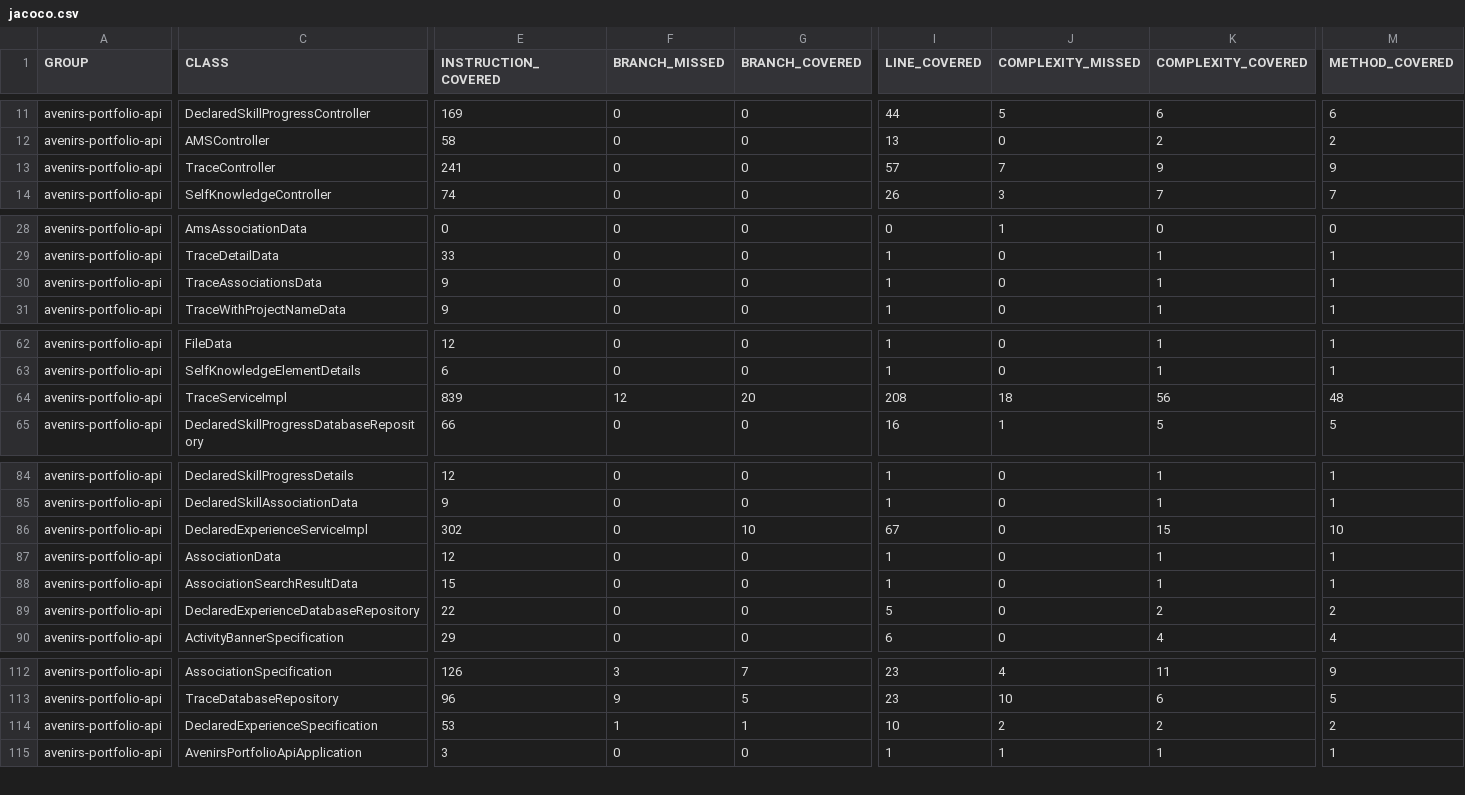
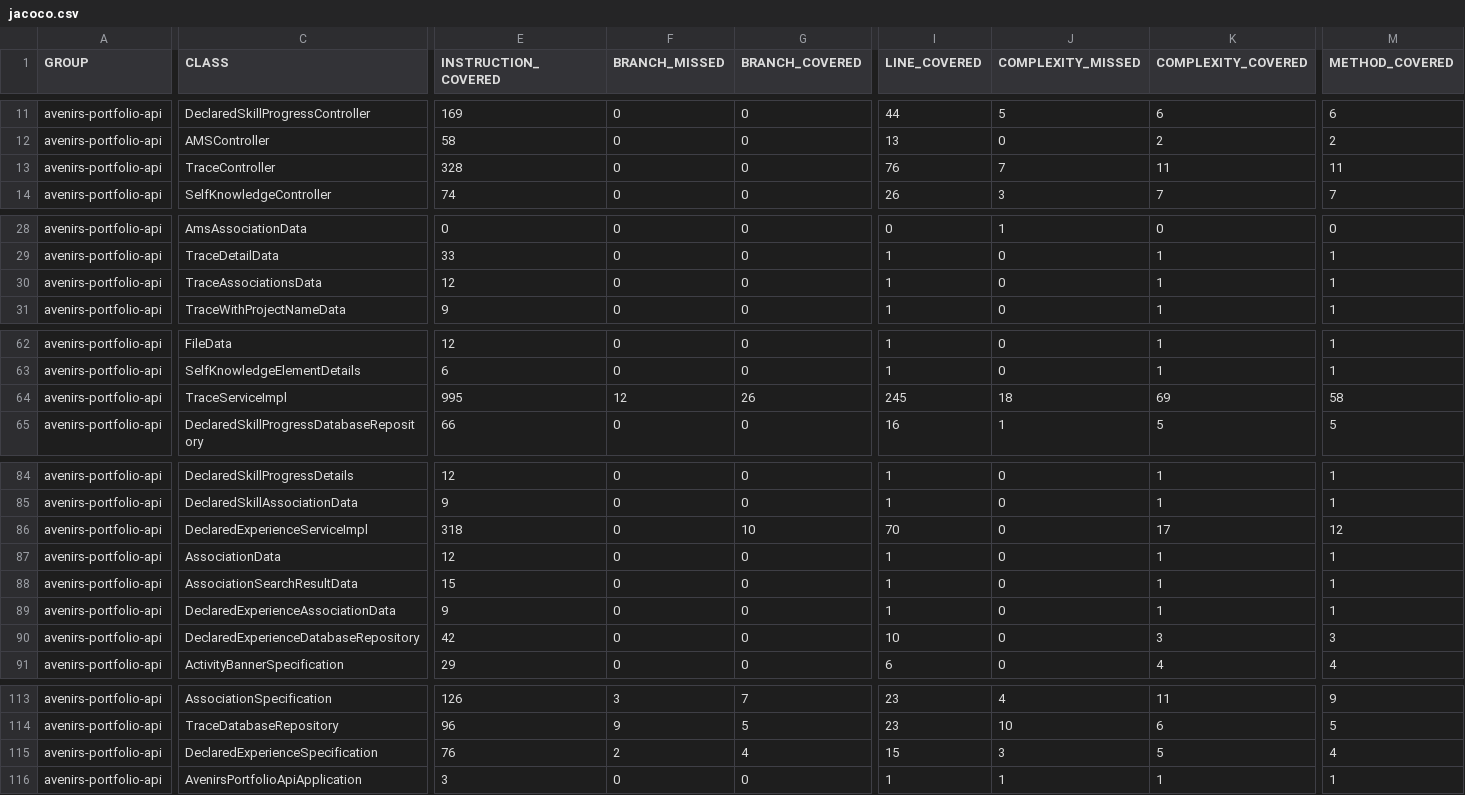
Before and after one commit to avenirs-esr/avenirs-portfolio-api, a CSV file: docs/jacoco-report/jacoco/jacoco.csv, drawn as a sheet; only a part is shown, gaps mark what is left out; addresses are those after the commit; rows hold the shown columns only; the diff names each change by its address in the sheet, - before the commit and + after, or states it on an @@ line.

```diff
--- a/docs/jacoco-report/jacoco/jacoco.csv
+++ b/docs/jacoco-report/jacoco/jacoco.csv
-E13 (INSTRUCTION_COVERED): 241
+E13 (INSTRUCTION_COVERED): 328
-I13 (LINE_COVERED): 57
+I13 (LINE_COVERED): 76
-K13 (COMPLEXITY_COVERED): 9
+K13 (COMPLEXITY_COVERED): 11
-M13 (METHOD_COVERED): 9
+M13 (METHOD_COVERED): 11
-E30 (INSTRUCTION_COVERED): 9
+E30 (INSTRUCTION_COVERED): 12
-E64 (INSTRUCTION_COVERED): 839
+E64 (INSTRUCTION_COVERED): 995
-G64 (BRANCH_COVERED): 20
+G64 (BRANCH_COVERED): 26
-I64 (LINE_COVERED): 208
+I64 (LINE_COVERED): 245
-K64 (COMPLEXITY_COVERED): 56
+K64 (COMPLEXITY_COVERED): 69
-M64 (METHOD_COVERED): 48
+M64 (METHOD_COVERED): 58
-E86 (INSTRUCTION_COVERED): 302
+E86 (INSTRUCTION_COVERED): 318
-I86 (LINE_COVERED): 67
+I86 (LINE_COVERED): 70
-K86 (COMPLEXITY_COVERED): 15
+K86 (COMPLEXITY_COVERED): 17
-M86 (METHOD_COVERED): 10
+M86 (METHOD_COVERED): 12
+row 89: avenirs-portfolio-api | DeclaredExperienceAssociationData | 9 | 0 | 0 | 1 | 0 | 1 | 1
-E90 (INSTRUCTION_COVERED): 22
+E90 (INSTRUCTION_COVERED): 42
-I90 (LINE_COVERED): 5
+I90 (LINE_COVERED): 10
-K90 (COMPLEXITY_COVERED): 2
+K90 (COMPLEXITY_COVERED): 3
-M90 (METHOD_COVERED): 2
+M90 (METHOD_COVERED): 3
-E115 (INSTRUCTION_COVERED): 53
+E115 (INSTRUCTION_COVERED): 76
-F115 (BRANCH_MISSED): 1
+F115 (BRANCH_MISSED): 2
-G115 (BRANCH_COVERED): 1
+G115 (BRANCH_COVERED): 4
-I115 (LINE_COVERED): 10
+I115 (LINE_COVERED): 15
-J115 (COMPLEXITY_MISSED): 2
+J115 (COMPLEXITY_MISSED): 3
-K115 (COMPLEXITY_COVERED): 2
+K115 (COMPLEXITY_COVERED): 5
-M115 (METHOD_COVERED): 2
+M115 (METHOD_COVERED): 4
```
Also changed, not shown: 32 other files.
